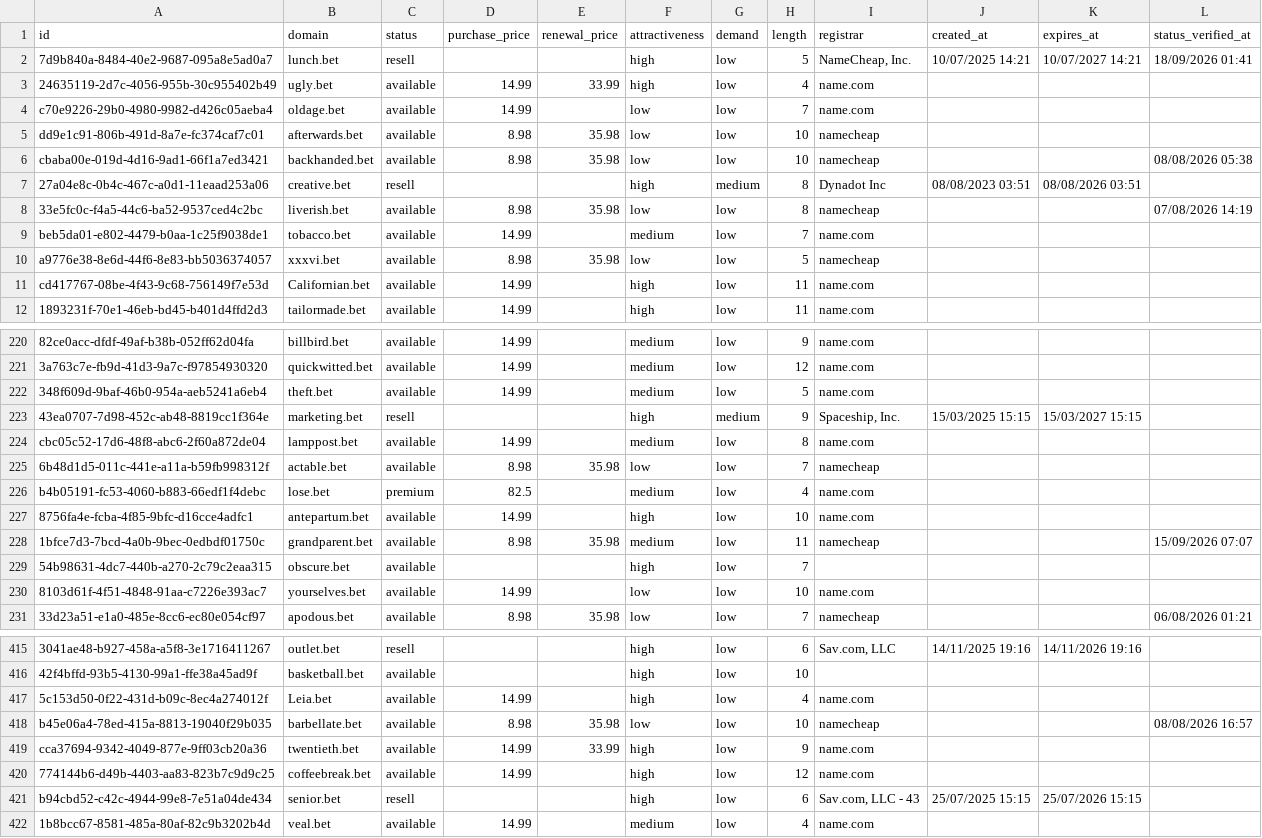
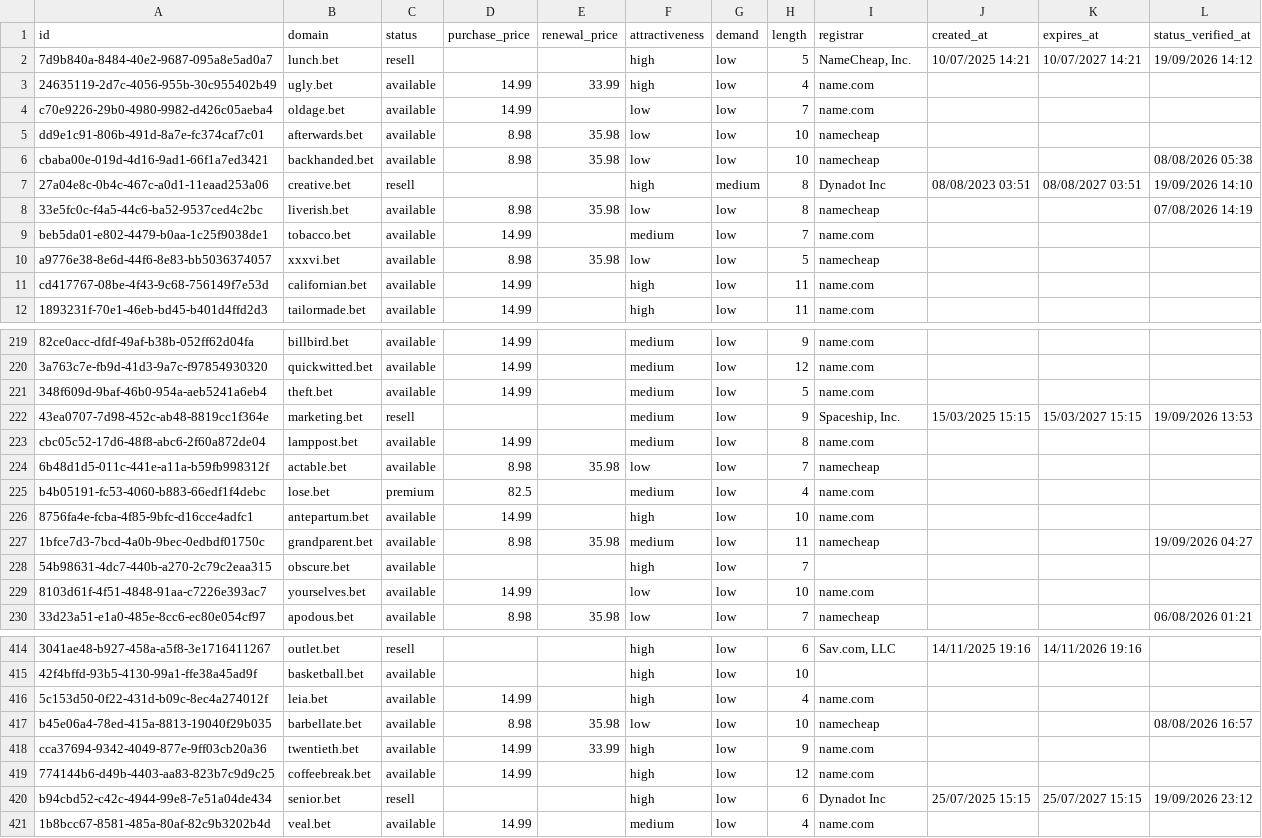
Before and after one commit to UniqueDomains/bet-oneword-domains, a CSV file: bet.csv, drawn as a sheet; only a part is shown, gaps mark what is left out; addresses are those after the commit; the diff covers the shown part only; the diff names each change by its address in the sheet, - before the commit and + after, or states it on an @@ line.

Commit message:
Domains update

```diff
--- a/bet.csv
+++ b/bet.csv
-L2 (status_verified_at): 18/09/2026 01:41
+L2 (status_verified_at): 19/09/2026 14:12
-K7 (expires_at): 08/08/2026 03:51
+K7 (expires_at): 08/08/2027 03:51
-L7 (status_verified_at): (empty)
+L7 (status_verified_at): 19/09/2026 14:10
-B11 (domain): Californian.bet
+B11 (domain): californian.bet
-F222 (attractiveness): high
+F222 (attractiveness): medium
-G222 (demand): medium
+G222 (demand): low
-L222 (status_verified_at): (empty)
+L222 (status_verified_at): 19/09/2026 13:53
-L227 (status_verified_at): 15/09/2026 07:07
+L227 (status_verified_at): 19/09/2026 04:27
-B416 (domain): Leia.bet
+B416 (domain): leia.bet
-I420 (registrar): Sav.com, LLC - 43
+I420 (registrar): Dynadot Inc
-K420 (expires_at): 25/07/2026 15:15
+K420 (expires_at): 25/07/2027 15:15
-L420 (status_verified_at): (empty)
+L420 (status_verified_at): 19/09/2026 23:12
```
Also changed, not shown: 4 added rows, 4 removed rows and 67 edited cells elsewhere in this file, 4 other files.
